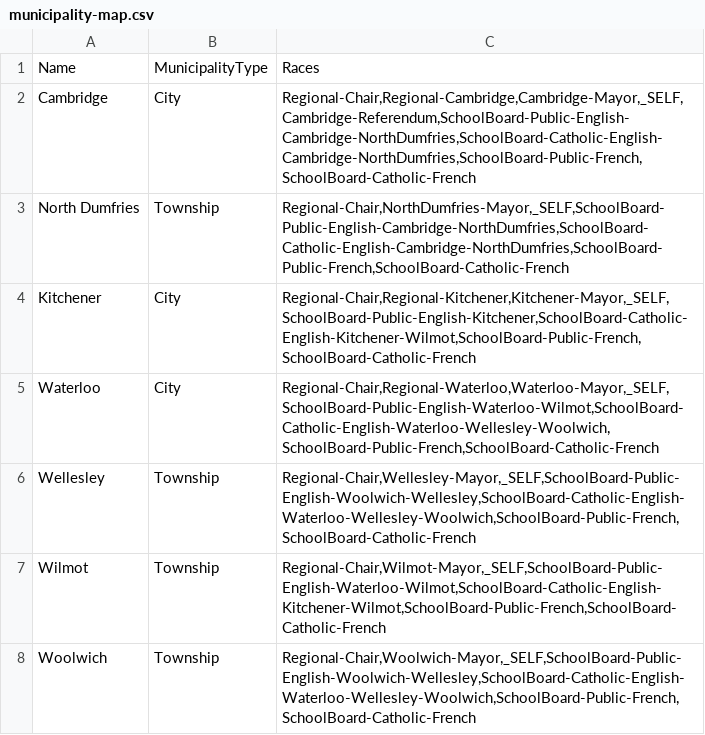
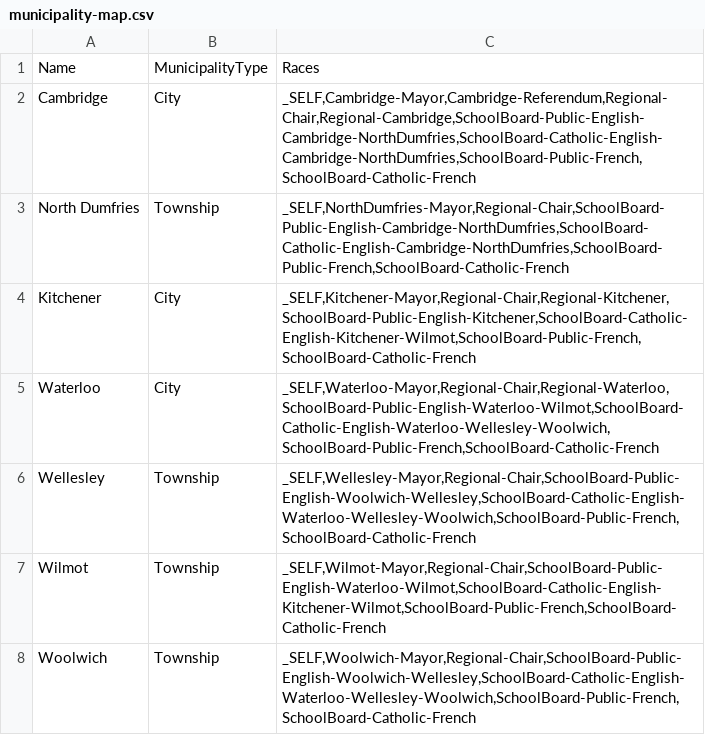
Before and after one commit to s-kennedy/wr-votes, a CSV file: _data/internal/municipality-map.csv, drawn as a sheet.

Commit message:
Reorder listings so that ward councillors are first!(?)

```diff
--- a/_data/internal/municipality-map.csv
+++ b/_data/internal/municipality-map.csv
@@ -1,8 +1,8 @@
 Name,MunicipalityType,Races
-Cambridge,City,"Regional-Chair,Regional-Cambridge,Cambridge-Mayor,_SELF,Cambridge-Referendum,SchoolBoard-Public-English-Cambridge-NorthDumfries,SchoolBoard-Catholic-English-Cambridge-NorthDumfries,SchoolBoard-Public-French,SchoolBoard-Catholic-French"
-North Dumfries,Township,"Regional-Chair,NorthDumfries-Mayor,_SELF,SchoolBoard-Public-English-Cambridge-NorthDumfries,SchoolBoard-Catholic-English-Cambridge-NorthDumfries,SchoolBoard-Public-French,SchoolBoard-Catholic-French"
-Kitchener,City,"Regional-Chair,Regional-Kitchener,Kitchener-Mayor,_SELF,SchoolBoard-Public-English-Kitchener,SchoolBoard-Catholic-English-Kitchener-Wilmot,SchoolBoard-Public-French,SchoolBoard-Catholic-French"
-Waterloo,City,"Regional-Chair,Regional-Waterloo,Waterloo-Mayor,_SELF,SchoolBoard-Public-English-Waterloo-Wilmot,SchoolBoard-Catholic-English-Waterloo-Wellesley-Woolwich,SchoolBoard-Public-French,SchoolBoard-Catholic-French"
-Wellesley,Township,"Regional-Chair,Wellesley-Mayor,_SELF,SchoolBoard-Public-English-Woolwich-Wellesley,SchoolBoard-Catholic-English-Waterloo-Wellesley-Woolwich,SchoolBoard-Public-French,SchoolBoard-Catholic-French"
-Wilmot,Township,"Regional-Chair,Wilmot-Mayor,_SELF,SchoolBoard-Public-English-Waterloo-Wilmot,SchoolBoard-Catholic-English-Kitchener-Wilmot,SchoolBoard-Public-French,SchoolBoard-Catholic-French"
-Woolwich,Township,"Regional-Chair,Woolwich-Mayor,_SELF,SchoolBoard-Public-English-Woolwich-Wellesley,SchoolBoard-Catholic-English-Waterloo-Wellesley-Woolwich,SchoolBoard-Public-French,SchoolBoard-Catholic-French"
+Cambridge,City,"_SELF,Cambridge-Mayor,Cambridge-Referendum,Regional-Chair,Regional-Cambridge,SchoolBoard-Public-English-Cambridge-NorthDumfries,SchoolBoard-Catholic-English-Cambridge-NorthDumfries,SchoolBoard-Public-French,SchoolBoard-Catholic-French"
+North Dumfries,Township,"_SELF,NorthDumfries-Mayor,Regional-Chair,SchoolBoard-Public-English-Cambridge-NorthDumfries,SchoolBoard-Catholic-English-Cambridge-NorthDumfries,SchoolBoard-Public-French,SchoolBoard-Catholic-French"
+Kitchener,City,"_SELF,Kitchener-Mayor,Regional-Chair,Regional-Kitchener,SchoolBoard-Public-English-Kitchener,SchoolBoard-Catholic-English-Kitchener-Wilmot,SchoolBoard-Public-French,SchoolBoard-Catholic-French"
+Waterloo,City,"_SELF,Waterloo-Mayor,Regional-Chair,Regional-Waterloo,SchoolBoard-Public-English-Waterloo-Wilmot,SchoolBoard-Catholic-English-Waterloo-Wellesley-Woolwich,SchoolBoard-Public-French,SchoolBoard-Catholic-French"
+Wellesley,Township,"_SELF,Wellesley-Mayor,Regional-Chair,SchoolBoard-Public-English-Woolwich-Wellesley,SchoolBoard-Catholic-English-Waterloo-Wellesley-Woolwich,SchoolBoard-Public-French,SchoolBoard-Catholic-French"
+Wilmot,Township,"_SELF,Wilmot-Mayor,Regional-Chair,SchoolBoard-Public-English-Waterloo-Wilmot,SchoolBoard-Catholic-English-Kitchener-Wilmot,SchoolBoard-Public-French,SchoolBoard-Catholic-French"
+Woolwich,Township,"_SELF,Woolwich-Mayor,Regional-Chair,SchoolBoard-Public-English-Woolwich-Wellesley,SchoolBoard-Catholic-English-Waterloo-Wellesley-Woolwich,SchoolBoard-Public-French,SchoolBoard-Catholic-French"
```
